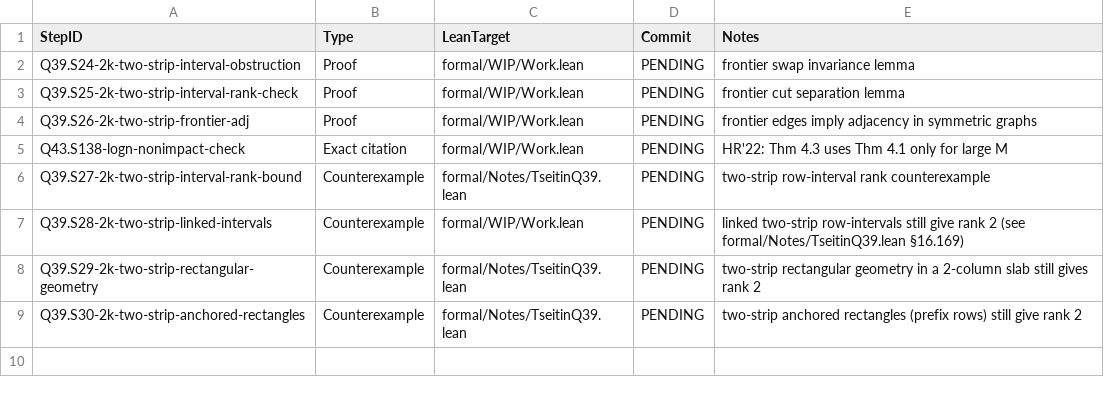
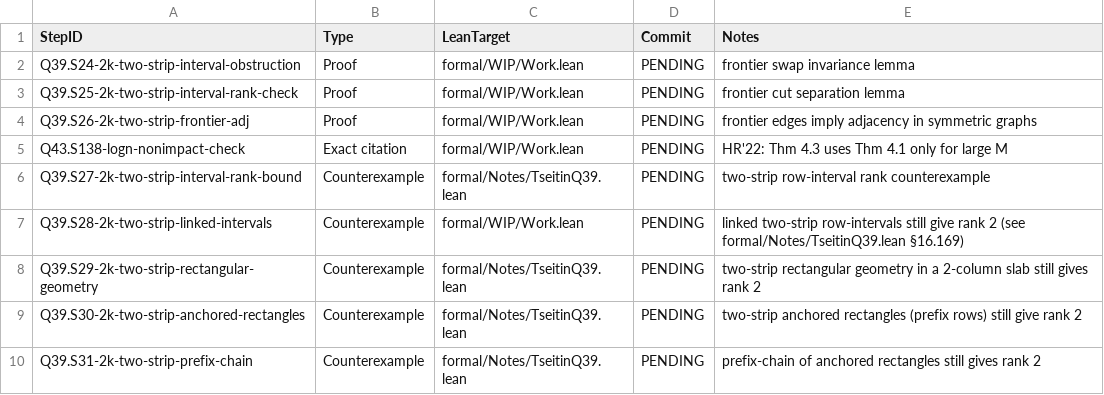
Before and after one commit to Xopoko/Experiment-26_P_vs_NP, a TSV file: docs/artifacts.tsv, drawn as a sheet; the diff names each change by its address in the sheet, - before the commit and + after, or states it on an @@ line.

Commit message:
Q39.S31-2k-two-strip-prefix-chain: Counterexample — prefix chain keeps rank 2

```diff
--- a/docs/artifacts.tsv
+++ b/docs/artifacts.tsv
+row 10: Q39.S31-2k-two-strip-prefix-chain | Counterexample | formal/Notes/TseitinQ39.lean | PENDING | prefix-chain of anchored rectangles still gives rank 2
```
Also changed, not shown: 3 other files.
